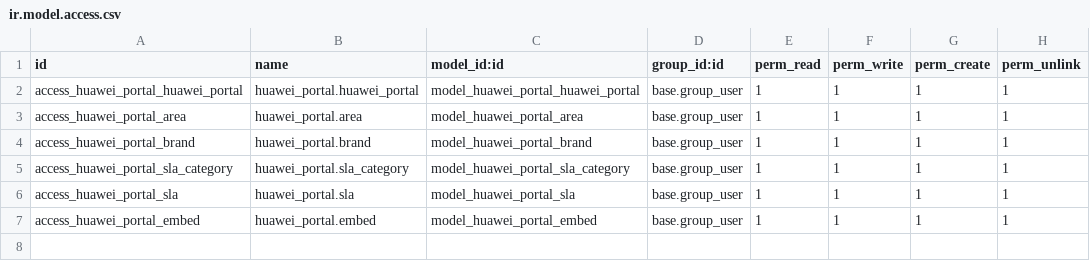
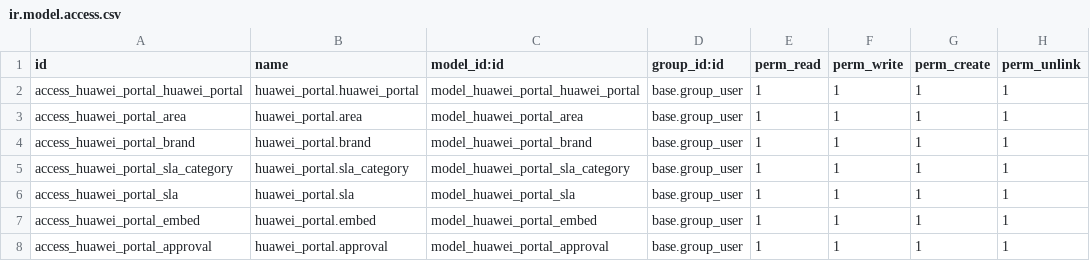
Before and after one commit to ronasetyana/huawei, a CSV file: huawei_portal/security/ir.model.access.csv, drawn as a sheet.

Commit message:
base approval

```diff
--- a/huawei_portal/security/ir.model.access.csv
+++ b/huawei_portal/security/ir.model.access.csv
@@ -7 +7,2 @@ access_huawei_portal_sla,huawei_portal.sla,model_huawei_portal_sla,base.group_us
 access_huawei_portal_embed,huawei_portal.embed,model_huawei_portal_embed,base.group_user,1,1,1,1
+access_huawei_portal_approval,huawei_portal.approval,model_huawei_portal_approval,base.group_user,1,1,1,1
```
Also changed, not shown: 4 other files.
